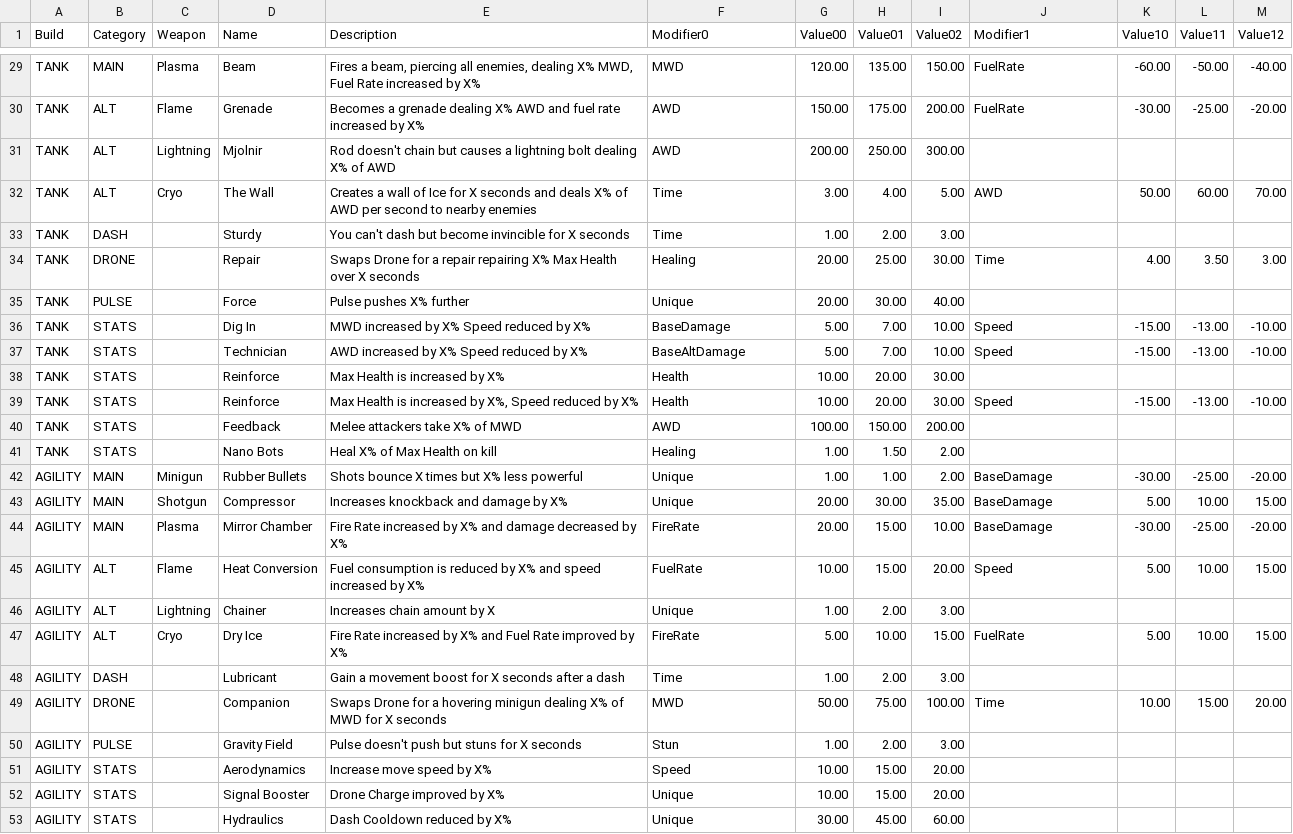
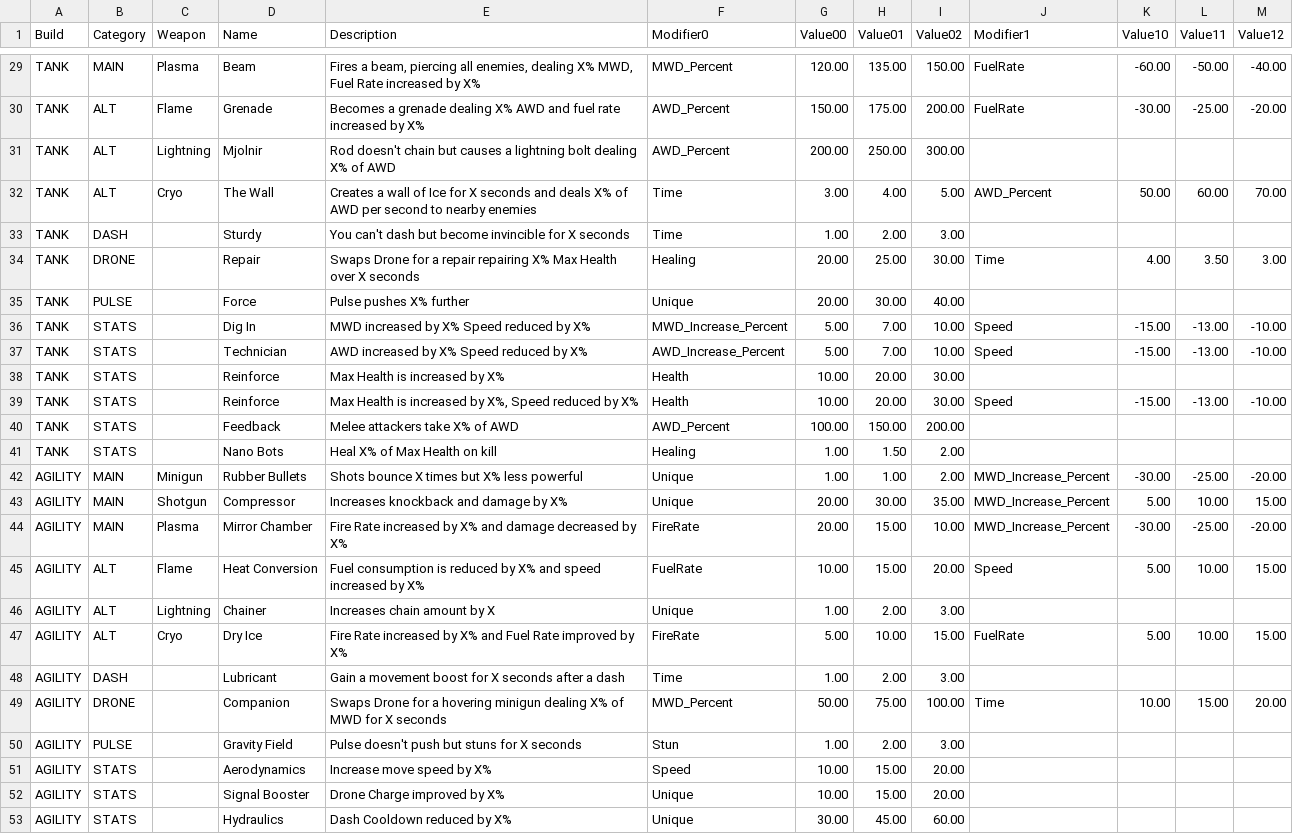
Before and after one commit to 21stFret/SuitUpMain, a CSV file: Assets/Resources/WeaponBaseData - Mods.csv, drawn as a sheet; only a part is shown, gaps mark what is left out; the diff covers the shown part only; the diff names each change by its address in the sheet, - before the commit and + after, or states it on an @@ line.

```diff
--- a/Assets/Resources/WeaponBaseData - Mods.csv
+++ b/Assets/Resources/WeaponBaseData - Mods.csv
-F29 (Modifier0): MWD
+F29 (Modifier0): MWD_Percent
-F30:F31 (Modifier0): AWD
+F30:F31 (Modifier0): AWD_Percent
-J32 (Modifier1): AWD
+J32 (Modifier1): AWD_Percent
-F36 (Modifier0): BaseDamage
+F36 (Modifier0): MWD_Increase_Percent
-F37 (Modifier0): BaseAltDamage
+F37 (Modifier0): AWD_Increase_Percent
-E40 (Description): Melee attackers take X% of MWD
+E40 (Description): Melee attackers take X% of AWD
-F40 (Modifier0): AWD
+F40 (Modifier0): AWD_Percent
-J42:J44 (Modifier1): BaseDamage
+J42:J44 (Modifier1): MWD_Increase_Percent
-F49 (Modifier0): MWD
+F49 (Modifier0): MWD_Percent
```
Also changed, not shown: 29 edited cells elsewhere in this file, 55 other files.
